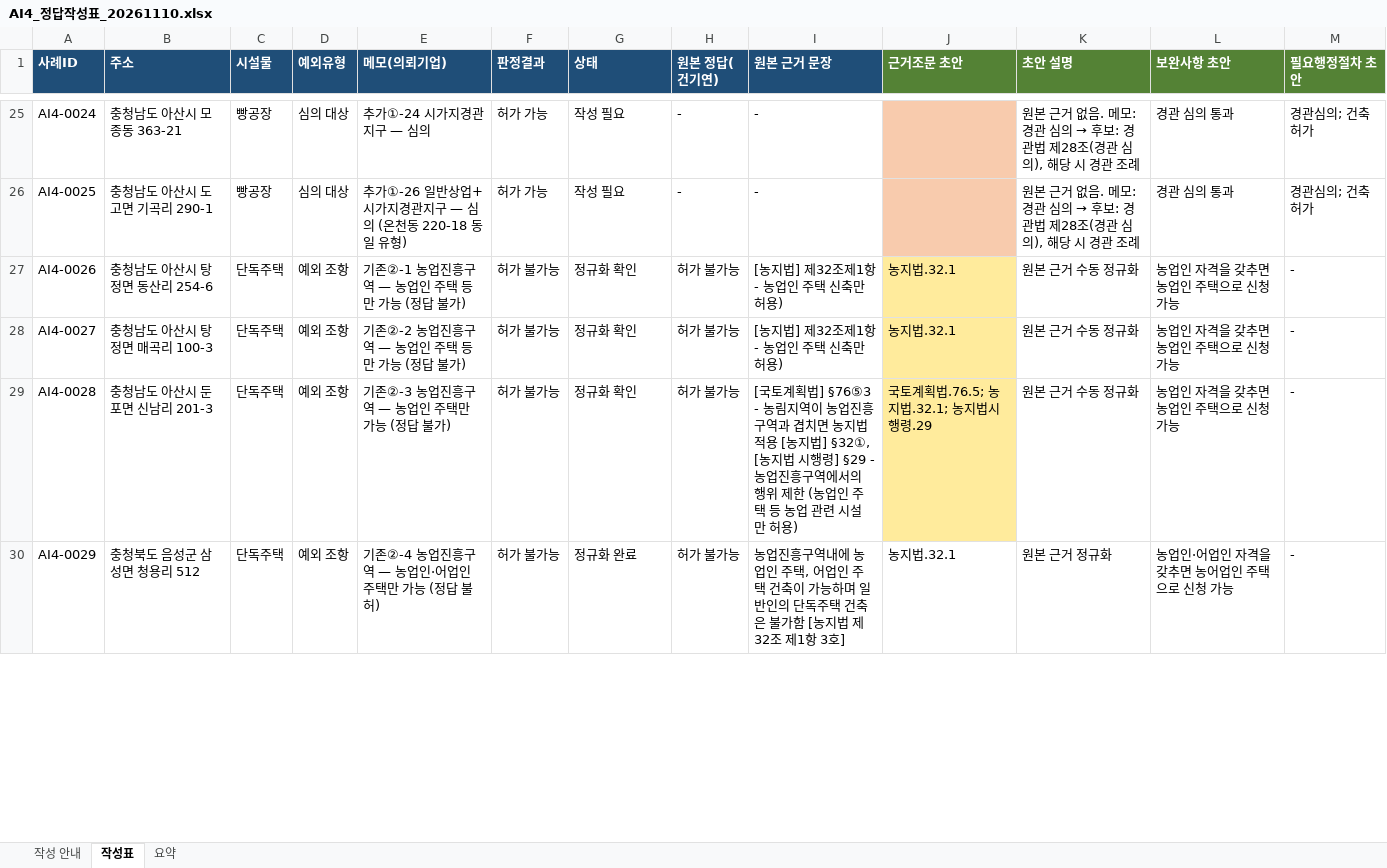
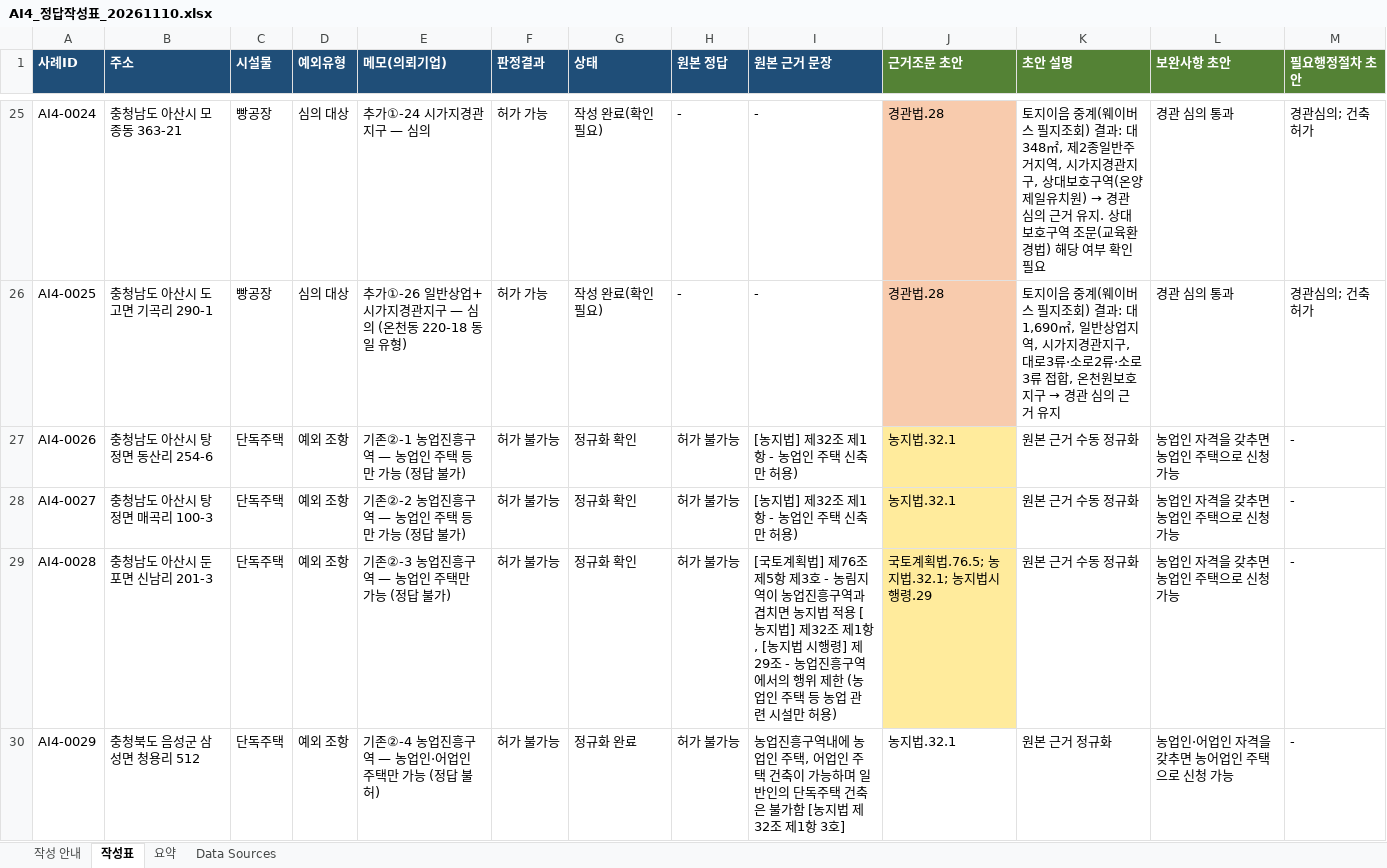
Before and after one commit to eunkyeoung/nipa_ai_eval, an Excel workbook: spec_data/원본_5개지자체/AI4_정답작성표_20261110.xlsx, sheet 작성표, drawn as a sheet; only a part is shown, gaps mark what is left out; values as stored, in another font and other column widths than the file's, no borders; the diff covers the shown part only; the diff names each change by its address in the sheet, - before the commit and + after, or states it on an @@ line.

```diff
--- a/spec_data/원본_5개지자체/AI4_정답작성표_20261110.xlsx (sheet 작성표)
+++ b/spec_data/원본_5개지자체/AI4_정답작성표_20261110.xlsx (sheet 작성표)
+sheet tab: Data Sources
-H1: 원본 정답(건기연)
+H1: 원본 정답
-G25:G26 (상태): 작성 필요
+G25:G26 (상태): 작성 완료(확인 필요)
-J25:J26 (근거조문 초안): (empty)
+J25:J26 (근거조문 초안): 경관법.28
@@ K25 (초안 설명): 원본 근거 없음. 메모: 경관 심의 → 후보: 경관법 제28조(경관 심의), 해당 시 경관 조례 → 토지이음 중계(웨이버스 필지조회) 결과: 대 348㎡, 제2종일반주거지역, 시가지경관지구, 상대보호구역(온양제일유치원) → 경관 심의 근거 유지. 상대보호구역 조문(교육환경법) 해당 여부 확인 필요 @@
@@ K26 (초안 설명): 원본 근거 없음. 메모: 경관 심의 → 후보: 경관법 제28조(경관 심의), 해당 시 경관 조례 → 토지이음 중계(웨이버스 필지조회) 결과: 대 1,690㎡, 일반상업지역, 시가지경관지구, 대로3류·소로2류·소로3류 접합, 온천원보호지구 → 경관 심의 근거 유지 @@
-I27:I28 (원본 근거 문장): [농지법] 제32조제1항 - 농업인 주택 신축만 허용)
+I27:I28 (원본 근거 문장): [농지법] 제32조 제1항 - 농업인 주택 신축만 허용)
-I29 (원본 근거 문장): …계획법] §76⑤3 - 농림지역이 농업진흥구역과 겹치면 농지법 적용 [농지법] §32①, [농지법 시행령] §29 - 농업진…
+I29 (원본 근거 문장): …계획법] 제76조 제5항 제3호 - 농림지역이 농업진흥구역과 겹치면 농지법 적용 [농지법] 제32조 제1항, [농지법 시행령] 제29조 - 농업진…
```
Also changed, not shown: 92 edited cells and cell formats elsewhere in this sheet, sheet 요약, sheet 작성 안내, formulas that keep their value, 5 other files.
